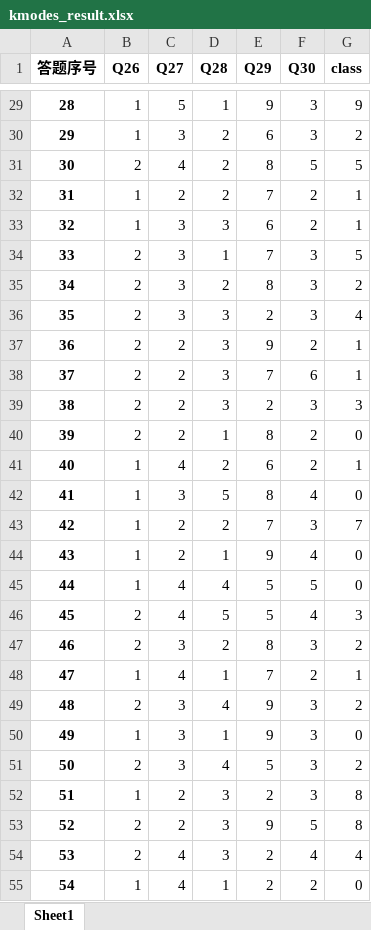
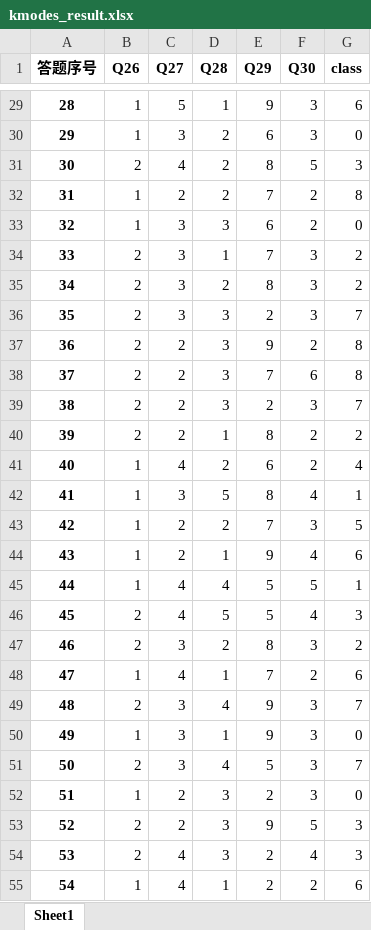
Before and after one commit to DSM-DSM/MarketResearch, an Excel workbook: Python-code/kmodes_result.xlsx, sheet Sheet1, drawn as a sheet; only a part is shown, gaps mark what is left out; values as stored, in another font and other column widths than the file's, no borders; the diff covers the shown part only; the diff names each change by its address in the sheet, - before the commit and + after, or states it on an @@ line.

```diff
--- a/Python-code/kmodes_result.xlsx (sheet Sheet1)
+++ b/Python-code/kmodes_result.xlsx (sheet Sheet1)
-G29 (class): 9
+G29 (class): 6
-G30 (class): 2
+G30 (class): 0
-G31 (class): 5
+G31 (class): 3
-G32 (class): 1
+G32 (class): 8
-G33 (class): 1
+G33 (class): 0
-G34 (class): 5
+G34 (class): 2
-G36 (class): 4
+G36 (class): 7
-G37:G38 (class): 1
+G37:G38 (class): 8
-G39 (class): 3
+G39 (class): 7
-G40 (class): 0
+G40 (class): 2
-G41 (class): 1
+G41 (class): 4
-G42 (class): 0
+G42 (class): 1
-G43 (class): 7
+G43 (class): 5
-G44 (class): 0
+G44 (class): 6
-G45 (class): 0
+G45 (class): 1
-G48 (class): 1
+G48 (class): 6
-G49 (class): 2
+G49 (class): 7
-G51 (class): 2
+G51 (class): 7
-G52 (class): 8
+G52 (class): 0
-G53 (class): 8
+G53 (class): 3
-G54 (class): 4
+G54 (class): 3
-G55 (class): 0
+G55 (class): 6
```
Also changed, not shown: 583 edited cells elsewhere in this sheet, Python-code/data_Q26-30.xlsx, data/data.xlsx, 7 other files.
